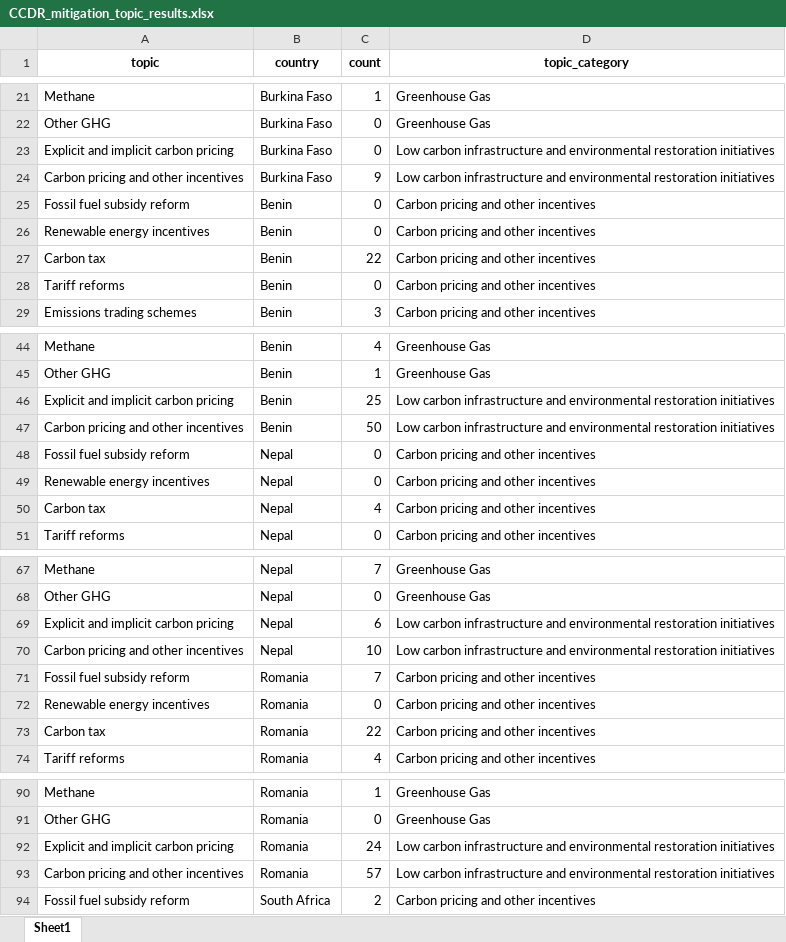
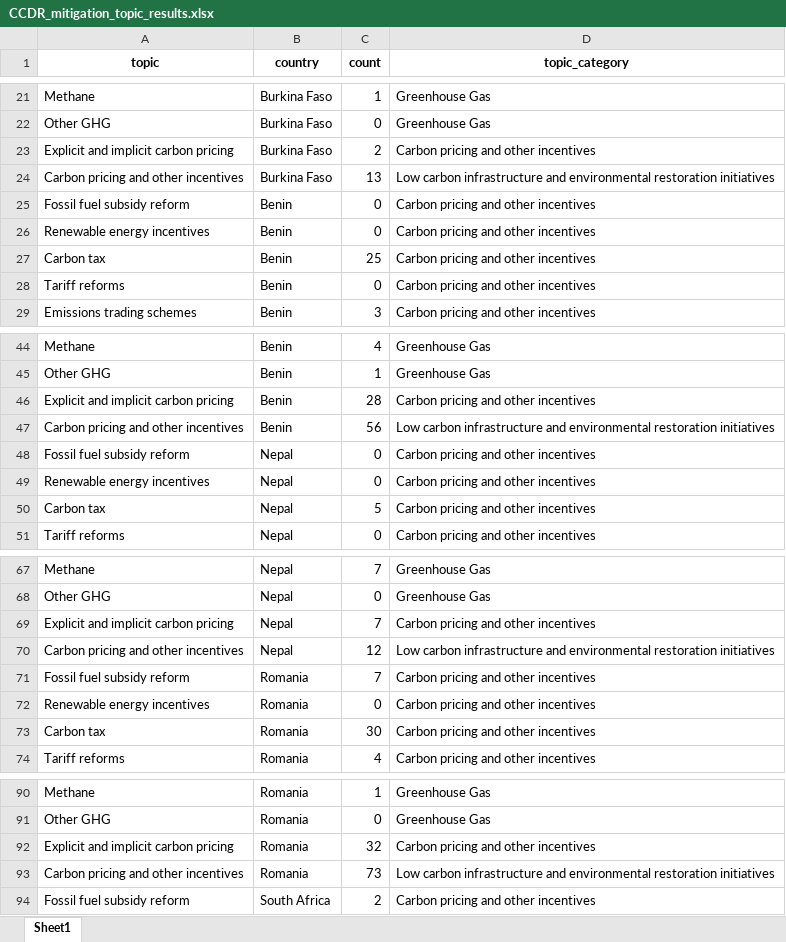
Before and after one commit to ashariq12/CCDR, an Excel workbook: CCDR_mitigation_topic_results.xlsx, sheet Sheet1, drawn as a sheet; only a part is shown, gaps mark what is left out; values as stored, in another font and other column widths than the file's, no borders; the diff covers the shown part only; the diff names each change by its address in the sheet, - before the commit and + after, or states it on an @@ line.

Commit message:
Add files via upload

```diff
--- a/CCDR_mitigation_topic_results.xlsx (sheet Sheet1)
+++ b/CCDR_mitigation_topic_results.xlsx (sheet Sheet1)
-C23 (count): 0
+C23 (count): 2
-D23 (topic_category): Low carbon infrastructure and environmental restoration initiatives
+D23 (topic_category): Carbon pricing and other incentives
-C24 (count): 9
+C24 (count): 13
-C27 (count): 22
+C27 (count): 25
-C46 (count): 25
+C46 (count): 28
-D46 (topic_category): Low carbon infrastructure and environmental restoration initiatives
+D46 (topic_category): Carbon pricing and other incentives
-C47 (count): 50
+C47 (count): 56
-C50 (count): 4
+C50 (count): 5
-C69 (count): 6
+C69 (count): 7
-D69 (topic_category): Low carbon infrastructure and environmental restoration initiatives
+D69 (topic_category): Carbon pricing and other incentives
-C70 (count): 10
+C70 (count): 12
-C73 (count): 22
+C73 (count): 30
-C92 (count): 24
+C92 (count): 32
-D92 (topic_category): Low carbon infrastructure and environmental restoration initiatives
+D92 (topic_category): Carbon pricing and other incentives
-C93 (count): 57
+C93 (count): 73
```
Also changed, not shown: 119 edited cells elsewhere in this sheet.
